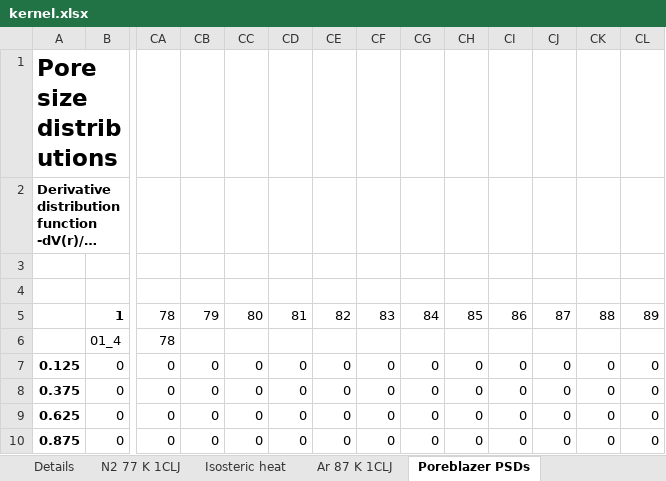
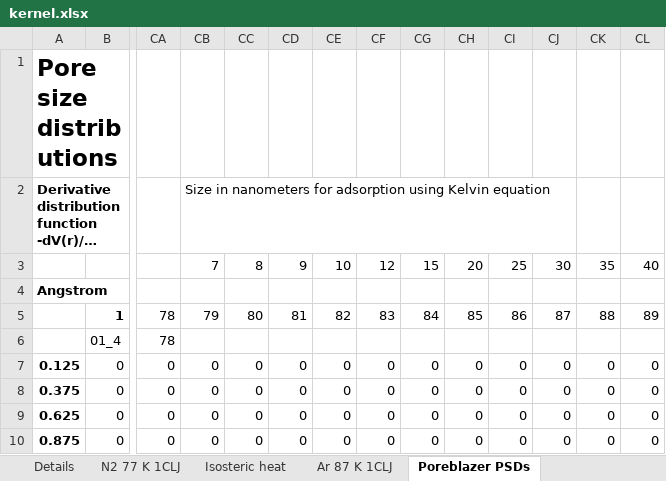
Before and after one commit to nandobike/3d-vis, an Excel workbook: kernel.xlsx, sheet Poreblazer PSDs, drawn as a sheet; only a part is shown, gaps mark what is left out; long unchanged cells end in …; values as stored, in another font and other column widths than the file's, no borders; rows hold the shown columns only; the diff names each change by its address in the sheet, - before the commit and + after, or states it on an @@ line.

```diff
--- a/kernel.xlsx (sheet Poreblazer PSDs)
+++ b/kernel.xlsx (sheet Poreblazer PSDs)
-CB2: (empty)
+CB2: Size in nanometers for adsorption using Kelvin equation
-row 3: (empty)
+row 3:  |  |  | 7 | 8 | 9 | 10 | 12 | 15 | 20 | 25 | 30 | 35 | 40
-A4: (empty)
+A4: Angstrom
```
Also changed, not shown: sheet Poreblazer PSDs_2, formulas that keep their value.
